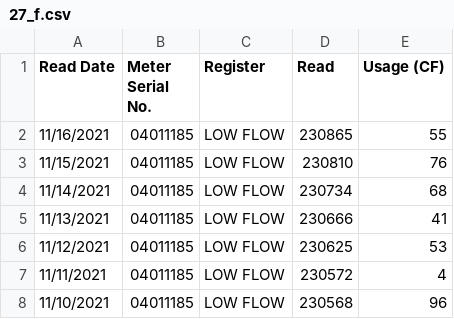
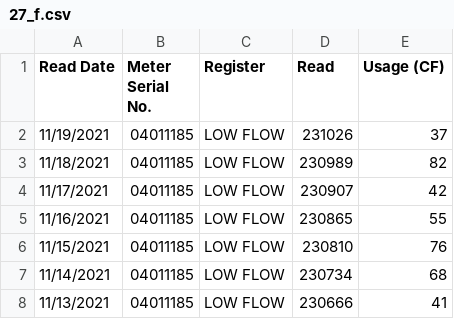
Before and after one commit to waterusage/datagopm, a CSV file: 27_f.csv, drawn as a sheet; only a part is shown; the shorter side is filled out with more unchanged rows; the diff names each change by its address in the sheet, - before the commit and + after, or states it on an @@ line.

```diff
--- a/27_f.csv
+++ b/27_f.csv
+row 2: 11/19/2021 | 04011185 | LOW FLOW | 231026 | 37
+row 3: 11/18/2021 | 04011185 | LOW FLOW | 230989 | 82
+row 4: 11/17/2021 | 04011185 | LOW FLOW | 230907 | 42
```
Also changed, not shown: 1315_a.csv, 33_d.csv, 10 other files.
